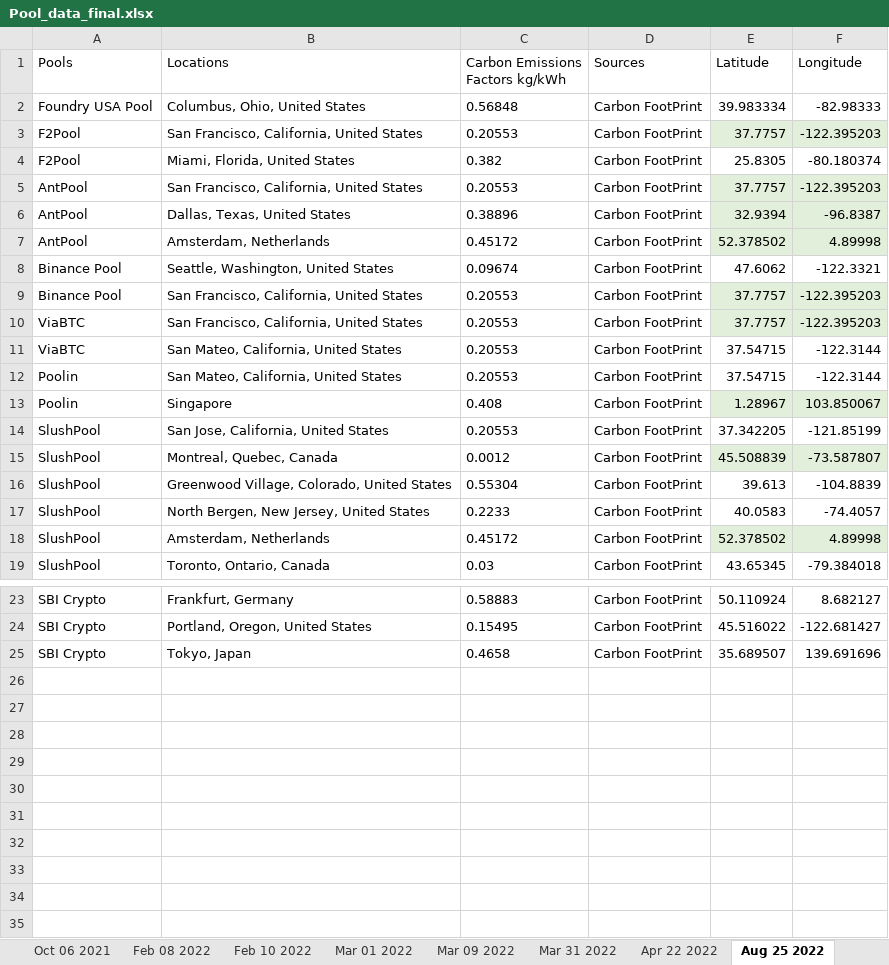
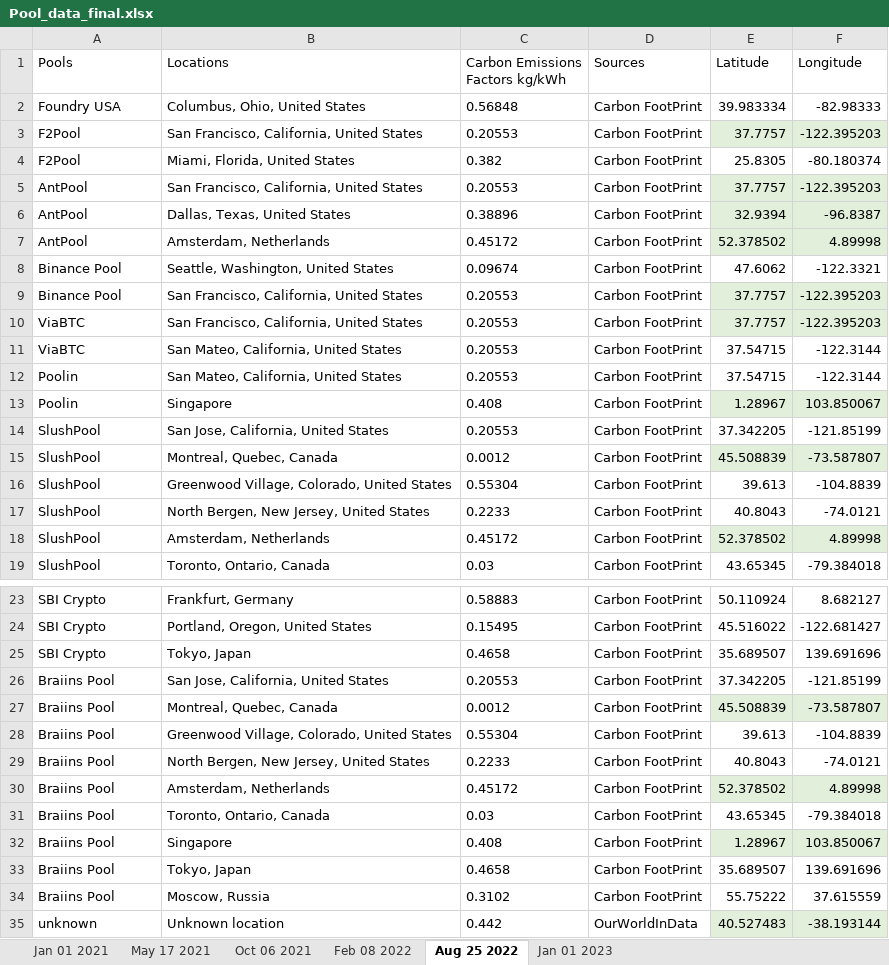
Before and after one commit to ukitta555/BitcoinCO2EmissionCalculator, an Excel workbook: data/Pool_data_final.xlsx, sheet Aug 25 2022, drawn as a sheet; only a part is shown, gaps mark what is left out; values as stored, in another font and other column widths than the file's, no borders; the diff names each change by its address in the sheet, - before the commit and + after, or states it on an @@ line.

```diff
--- a/data/Pool_data_final.xlsx (sheet Aug 25 2022)
+++ b/data/Pool_data_final.xlsx (sheet Aug 25 2022)
-sheet tab: Feb 10 2022
+sheet tab: Jan 01 2023
-sheet tab: Mar 01 2022
-sheet tab: Mar 09 2022
-sheet tab: Mar 31 2022
-sheet tab: Apr 22 2022
+sheet tab: Jan 01 2021
@@ sheet tab order changed: Jan 01 2021 | May 17 2021 | Oct 06 2021 | Feb 08 2022 | Aug 25 2022 | Jan 01 2023 @@
-A2 (Pools): Foundry USA Pool
+A2 (Pools): Foundry USA
-E17 (Latitude): 40.0583
+E17 (Latitude): 40.8043
-F17 (Longitude): -74.4057
+F17 (Longitude): -74.0121
+row 26: Braiins Pool | San Jose, California, United States | 0.20553 | Carbon FootPrint | 37.342205 | -121.85199
+row 27: Braiins Pool | Montreal, Quebec, Canada | 0.0012 | Carbon FootPrint | 45.508839 | -73.587807
+row 28: Braiins Pool | Greenwood Village, Colorado, United States | 0.55304 | Carbon FootPrint | 39.613 | -104.8839
+row 29: Braiins Pool | North Bergen, New Jersey, United States | 0.2233 | Carbon FootPrint | 40.8043 | -74.0121
+row 30: Braiins Pool | Amsterdam, Netherlands | 0.45172 | Carbon FootPrint | 52.378502 | 4.89998
+row 31: Braiins Pool | Toronto, Ontario, Canada | 0.03 | Carbon FootPrint | 43.65345 | -79.384018
+row 32: Braiins Pool | Singapore | 0.408 | Carbon FootPrint | 1.28967 | 103.850067
+row 33: Braiins Pool | Tokyo, Japan | 0.4658 | Carbon FootPrint | 35.689507 | 139.691696
+row 34: Braiins Pool | Moscow, Russia | 0.3102 | Carbon FootPrint | 55.75222 | 37.615559
+row 35: unknown | Unknown location | 0.442 | OurWorldInData | 40.527483 | -38.193144
```
Also changed, not shown: sheet Jan 01 2023, sheet May 17 2021, sheet Oct 06 2021, sheet Feb 08 2022, other sheet tabs, 45 other files.
